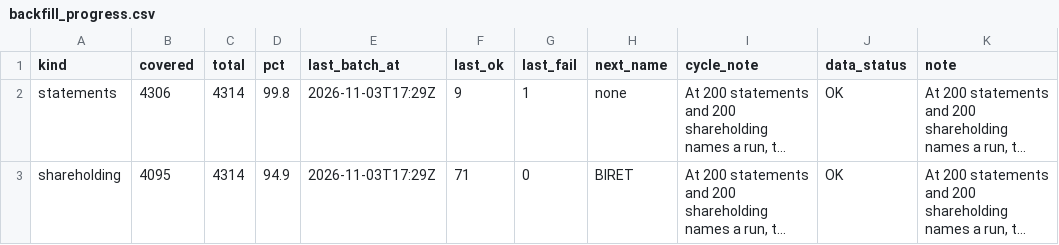
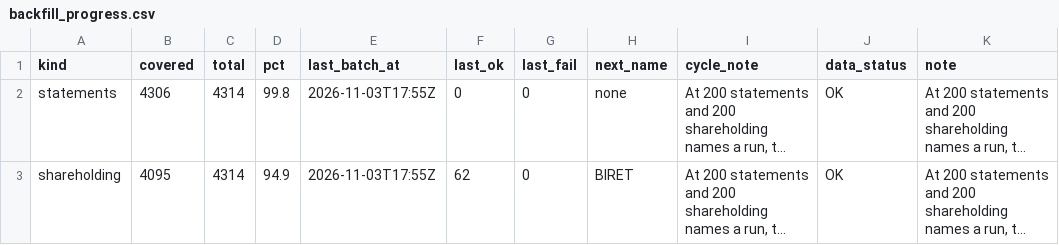
Before and after one commit to PatelNicknp/nicks-india-stock-desk, a CSV file: data/backfill_progress.csv, drawn as a sheet; only a part is shown; long unchanged cells end in …; the diff names each change by its address in the sheet, - before the commit and + after, or states it on an @@ line.

Commit message:
Backfill financials and shareholding 2026-11-03T17:55Z

```diff
--- a/data/backfill_progress.csv
+++ b/data/backfill_progress.csv
-E2:E3 (last_batch_at): 2026-11-03T17:29Z
+E2:E3 (last_batch_at): 2026-11-03T17:55Z
-F2 (last_ok): 9
+F2 (last_ok): 0
-G2 (last_fail): 1
+G2 (last_fail): 0
-F3 (last_ok): 71
+F3 (last_ok): 62
```
Also changed, not shown: 1 other file.
